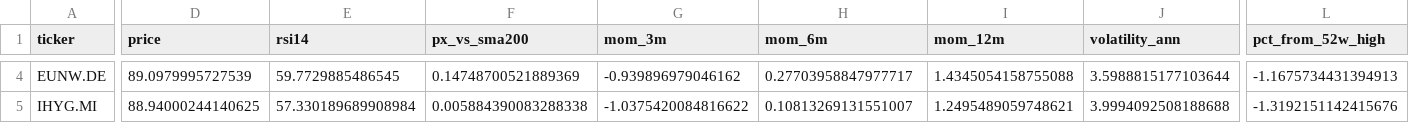
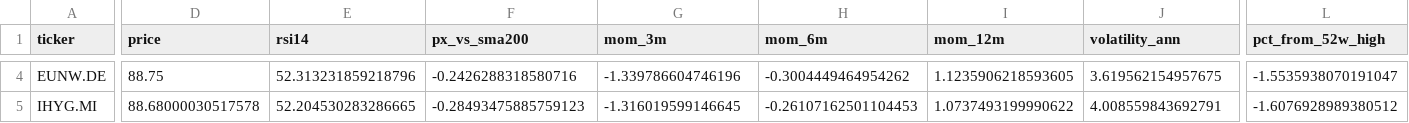
Before and after one commit to massimosaccol/eu-screener, a CSV file: data/bonds.csv, drawn as a sheet; only a part is shown, gaps mark what is left out; the diff covers the shown part only; the diff names each change by its address in the sheet, - before the commit and + after, or states it on an @@ line.

```diff
--- a/data/bonds.csv
+++ b/data/bonds.csv
-D4 (price): 89.0979995727539
+D4 (price): 88.75
-E4 (rsi14): 59.7729885486545
+E4 (rsi14): 52.313231859218796
-F4 (px_vs_sma200): 0.14748700521889369
+F4 (px_vs_sma200): -0.2426288318580716
-G4 (mom_3m): -0.939896979046162
+G4 (mom_3m): -1.339786604746196
-H4 (mom_6m): 0.27703958847977717
+H4 (mom_6m): -0.3004449464954262
-I4 (mom_12m): 1.4345054158755088
+I4 (mom_12m): 1.1235906218593605
-J4 (volatility_ann): 3.5988815177103644
+J4 (volatility_ann): 3.619562154957675
-L4 (pct_from_52w_high): -1.1675734431394913
+L4 (pct_from_52w_high): -1.5535938070191047
-D5 (price): 88.94000244140625
+D5 (price): 88.68000030517578
-E5 (rsi14): 57.330189689908984
+E5 (rsi14): 52.204530283286665
-F5 (px_vs_sma200): 0.005884390083288338
+F5 (px_vs_sma200): -0.28493475885759123
-G5 (mom_3m): -1.0375420084816622
+G5 (mom_3m): -1.316019599146645
-H5 (mom_6m): 0.10813269131551007
+H5 (mom_6m): -0.26107162501104453
-I5 (mom_12m): 1.2495489059748621
+I5 (mom_12m): 1.0737493199990622
-J5 (volatility_ann): 3.9994092508188688
+J5 (volatility_ann): 4.008559843692791
-L5 (pct_from_52w_high): -1.3192151142415676
+L5 (pct_from_52w_high): -1.6076928989380512
```
Also changed, not shown: 1 added row, 1 removed row and 104 edited cells elsewhere in this file, data/equities.csv, 5 other files.
